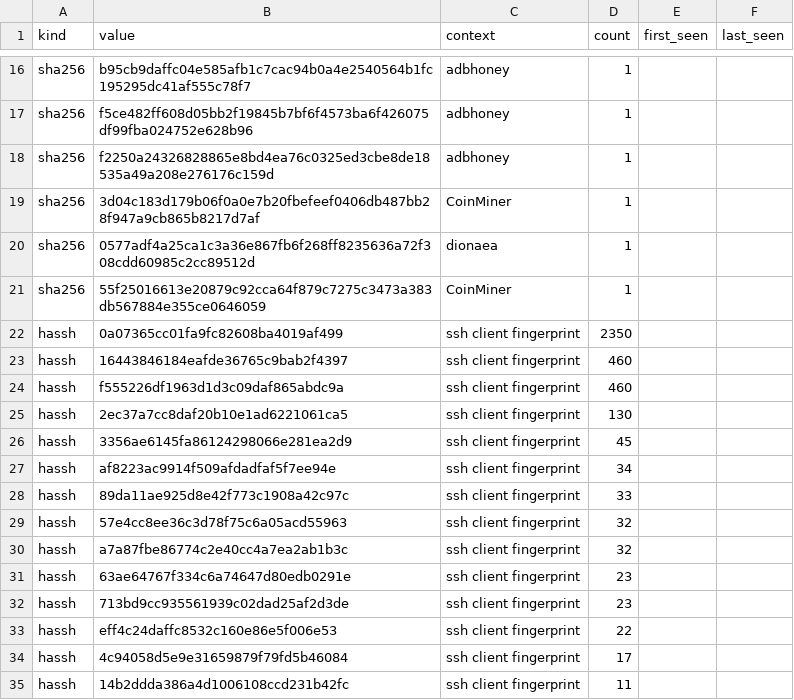
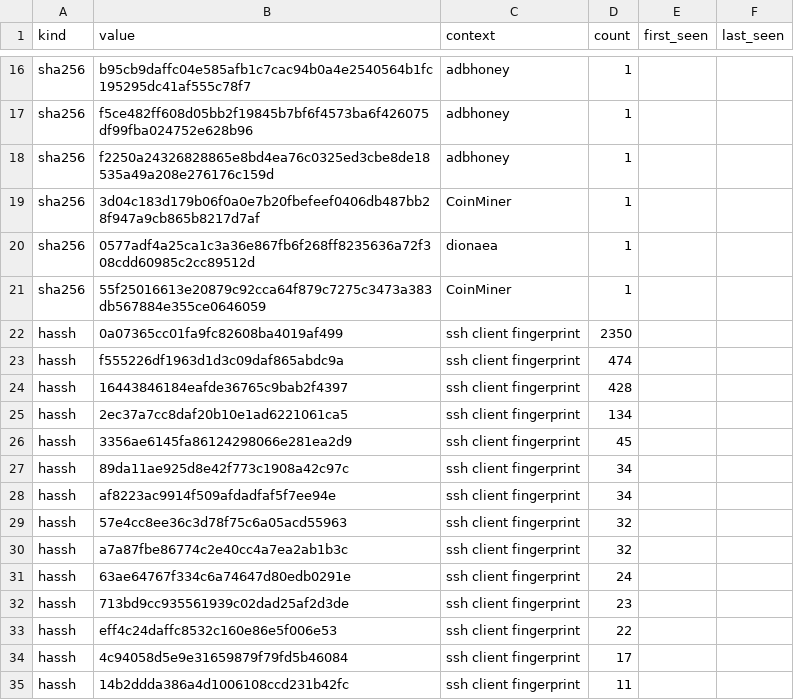
Before and after one commit to unerror/security, a CSV file: feeds/honeypot/iocs.csv, drawn as a sheet; only a part is shown, gaps mark what is left out.

```diff
--- a/feeds/honeypot/iocs.csv
+++ b/feeds/honeypot/iocs.csv
@@ -22,11 +22,11 @@ sha256,55f25016613e20879c92cca64f879c7275c3473a383db567884e355ce0646059,CoinMine
 hassh,0a07365cc01fa9fc82608ba4019af499,ssh client fingerprint,2350,,
-hassh,16443846184eafde36765c9bab2f4397,ssh client fingerprint,460,,
-hassh,f555226df1963d1d3c09daf865abdc9a,ssh client fingerprint,460,,
-hassh,2ec37a7cc8daf20b10e1ad6221061ca5,ssh client fingerprint,130,,
+hassh,f555226df1963d1d3c09daf865abdc9a,ssh client fingerprint,474,,
+hassh,16443846184eafde36765c9bab2f4397,ssh client fingerprint,428,,
+hassh,2ec37a7cc8daf20b10e1ad6221061ca5,ssh client fingerprint,134,,
 hassh,3356ae6145fa86124298066e281ea2d9,ssh client fingerprint,45,,
+hassh,89da11ae925d8e42f773c1908a42c97c,ssh client fingerprint,34,,
 hassh,af8223ac9914f509afdadfaf5f7ee94e,ssh client fingerprint,34,,
-hassh,89da11ae925d8e42f773c1908a42c97c,ssh client fingerprint,33,,
 hassh,57e4cc8ee36c3d78f75c6a05acd55963,ssh client fingerprint,32,,
 hassh,a7a87fbe86774c2e40cc4a7ea2ab1b3c,ssh client fingerprint,32,,
-hassh,63ae64767f334c6a74647d80edb0291e,ssh client fingerprint,23,,
+hassh,63ae64767f334c6a74647d80edb0291e,ssh client fingerprint,24,,
 hassh,713bd9cc935561939c02dad25af2d3de,ssh client fingerprint,23,,
```
Also changed, not shown: 10 other files.
